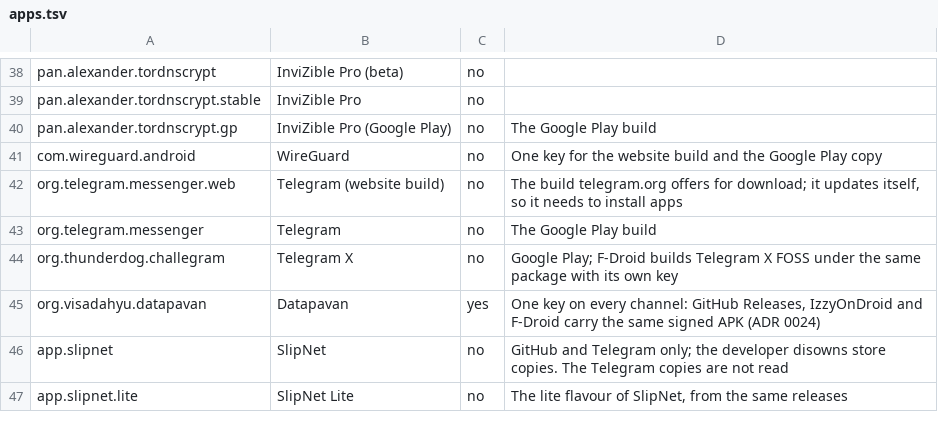
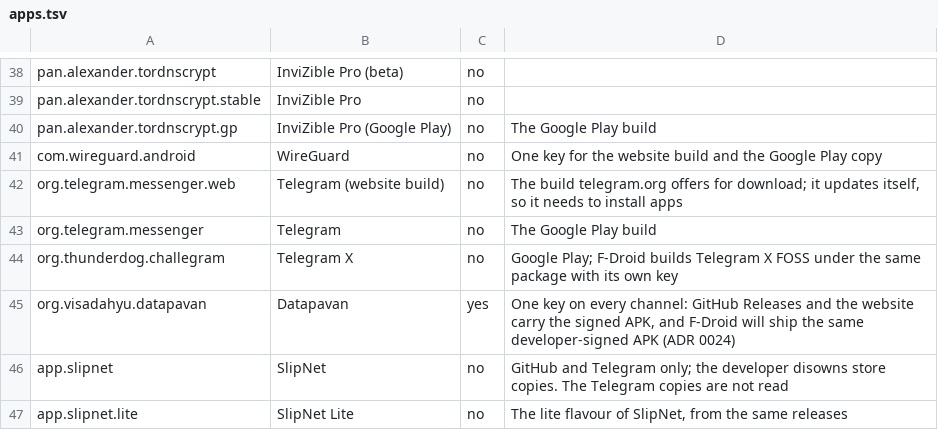
Before and after one commit to visadahyu/datapavan, a TSV file: data/app-signers/apps.tsv, drawn as a sheet; only a part is shown, gaps mark what is left out.

```diff
--- a/data/app-signers/apps.tsv
+++ b/data/app-signers/apps.tsv
@@ -44,3 +44,3 @@ org.telegram.messenger	Telegram	no	The Google Play build
 org.thunderdog.challegram	Telegram X	no	Google Play; F-Droid builds Telegram X FOSS under the same package with its own key
-org.visadahyu.datapavan	Datapavan	yes	One key on every channel: GitHub Releases, IzzyOnDroid and F-Droid carry the same signed APK (ADR 0024)
+org.visadahyu.datapavan	Datapavan	yes	One key on every channel: GitHub Releases and the website carry the signed APK, and F-Droid will ship the same developer-signed APK (ADR 0024)
 app.slipnet	SlipNet	no	GitHub and Telegram only; the developer disowns store copies. The Telegram copies are not read
```
Also changed, not shown: 11 other files.
